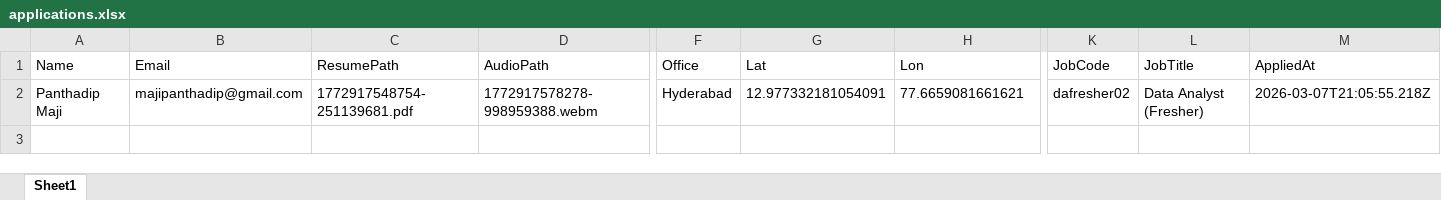
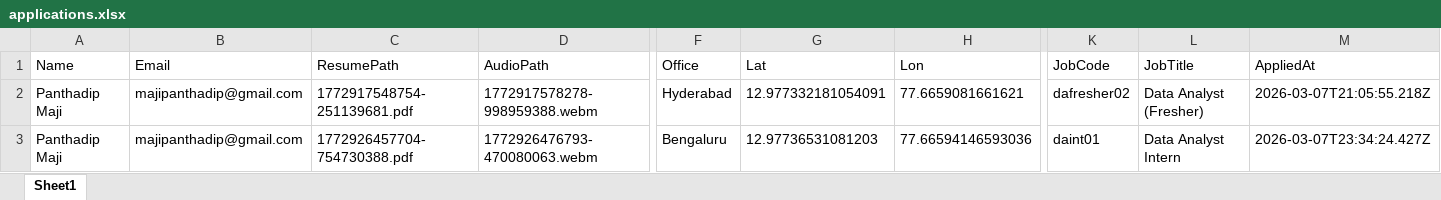
Before and after one commit to quantedgehire-maker/QuantEdge, an Excel workbook: data/applications/applications.xlsx, sheet Sheet1, drawn as a sheet; only a part is shown, gaps mark what is left out; values as stored, in another font and other column widths than the file's, no borders; rows hold the shown columns only; the diff names each change by its address in the sheet, - before the commit and + after, or states it on an @@ line.

```diff
--- a/data/applications/applications.xlsx (sheet Sheet1)
+++ b/data/applications/applications.xlsx (sheet Sheet1)
+row 3: Panthadip Maji | majipanthadip@gmail.com | 1772926457704-754730388.pdf | 1772926476793-470080063.webm | Bengaluru | 12.97736531081203 | 77.66594146593036 | daint01 | Data Analyst Intern | 2026-03-07T23:34:24.427Z
```
Also changed, not shown: data/resumes/parsed.xlsx, 3 other files.
